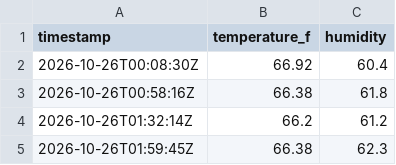
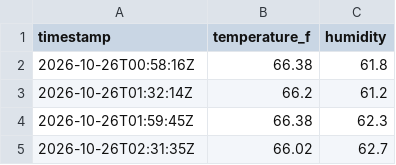
Before and after one commit to maddadh/dht-dashboard, a CSV file: data.csv, drawn as a sheet; only a part is shown; the shorter side is filled out with more unchanged rows; the diff names each change by its address in the sheet, - before the commit and + after, or states it on an @@ line.

```diff
--- a/data.csv
+++ b/data.csv
-row 2: 2026-10-26T00:08:30Z | 66.92 | 60.4
```
